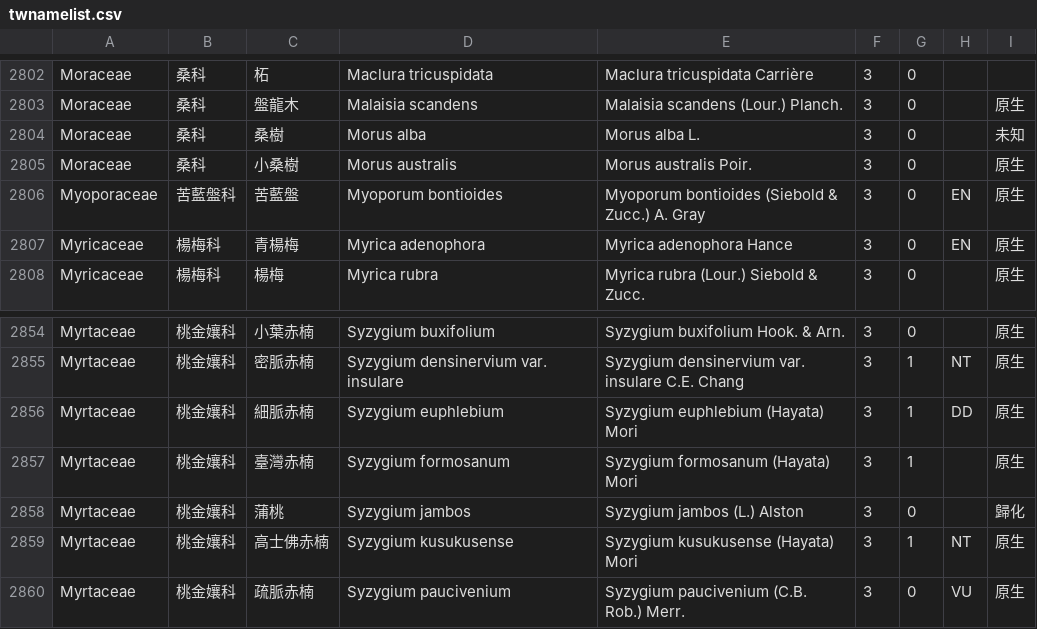
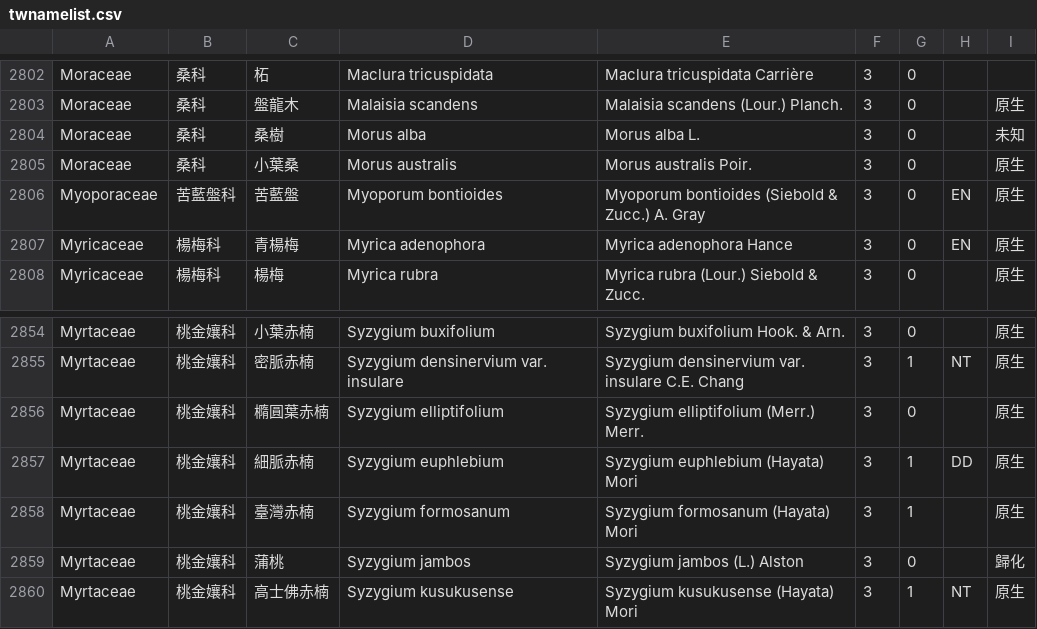
Before and after one commit to TaiBON/checklister, a CSV file: data/twnamelist.csv, drawn as a sheet; only a part is shown, gaps mark what is left out; the shorter side is filled out with more unchanged rows.

Commit message:
Flora of Taiwan 新增橢圓葉赤楠(Syzygium elliptifolium)，原為小葉赤楠 更新 Morus australis 中名為小葉桑(Flora of Taiwan 2nd. Edi 為小桑樹， 小桑樹較常使用)

```diff
--- a/data/twnamelist.csv
+++ b/data/twnamelist.csv
@@ -2804,3 +2804,3 @@ Moraceae|桑科|盤龍木|Malaisia scandens|Malaisia scandens (Lour.) Planch.|3|
 Moraceae|桑科|桑樹|Morus alba|Morus alba L.|3|0||未知
-Moraceae|桑科|小桑樹|Morus australis|Morus australis Poir.|3|0||原生
+Moraceae|桑科|小葉桑|Morus australis|Morus australis Poir.|3|0||原生
 Myoporaceae|苦藍盤科|苦藍盤|Myoporum bontioides|Myoporum bontioides (Siebold & Zucc.) A. Gray|3|0|EN|原生
@@ -2855,2 +2855,3 @@ Myrtaceae|桃金孃科|小葉赤楠|Syzygium buxifolium|Syzygium buxifolium Hook
 Myrtaceae|桃金孃科|密脈赤楠|Syzygium densinervium var. insulare|Syzygium densinervium var. insulare C.E. Chang|3|1|NT|原生
+Myrtaceae|桃金孃科|橢圓葉赤楠|Syzygium elliptifolium|Syzygium elliptifolium (Merr.) Merr.|3|0||原生
 Myrtaceae|桃金孃科|細脈赤楠|Syzygium euphlebium|Syzygium euphlebium (Hayata) Mori|3|1|DD|原生
```
Also changed, not shown: data/twnamelist_apg3.csv, 3 other files.
